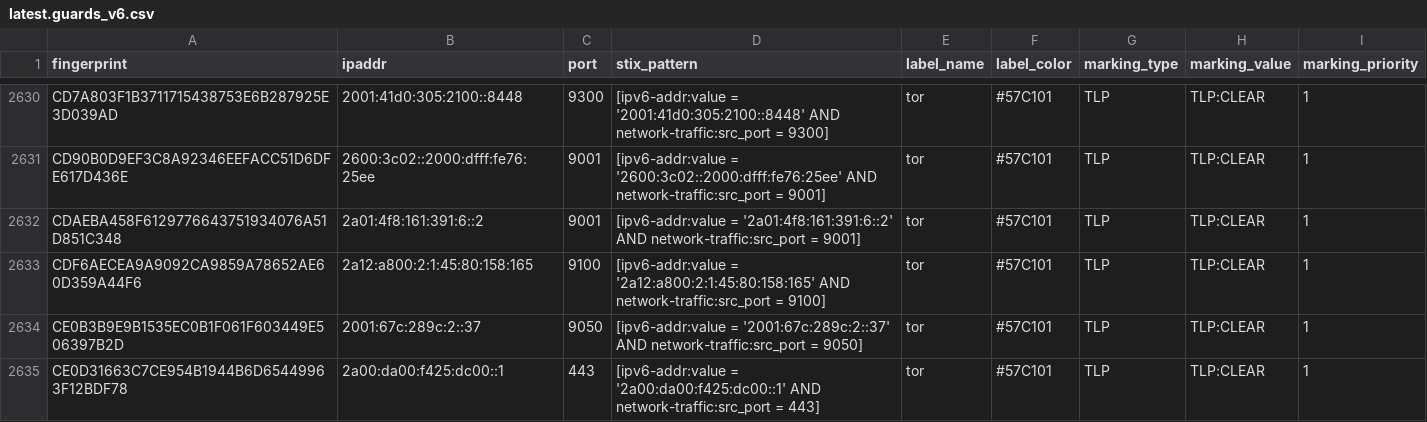
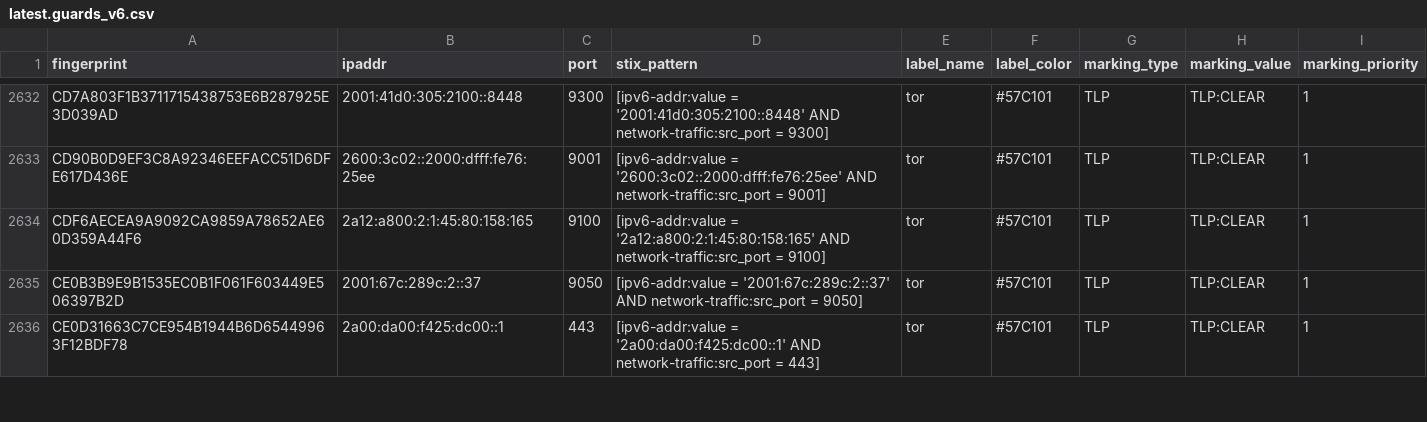
Before and after one commit to DreadFog/tor_csv_feed_opencti, a CSV file: latest.guards_v6.csv, drawn as a sheet; only a part is shown, gaps mark what is left out; removed rows and columns are numbered as before the commit, all else as after; the diff covers the shown part only; the diff names each change by its address in the sheet, - before the commit and + after, or states it on an @@ line.

```diff
--- a/latest.guards_v6.csv
+++ b/latest.guards_v6.csv
-row 2632: CDAEBA458F6129776643751934076A51D851C348 | 2a01:4f8:161:391:6::2 | 9001 | [ipv6-addr:value = '2a01:4f8:161:391:6::2' AND network-traffic:src_port = 9001] | tor | #57C101 | TLP | TLP:CLEAR | 1
```
Also changed, not shown: 9 added rows and 9 removed rows elsewhere in this file, latest.all_v6.csv, latest.exits_v4.csv, 3 other files.
